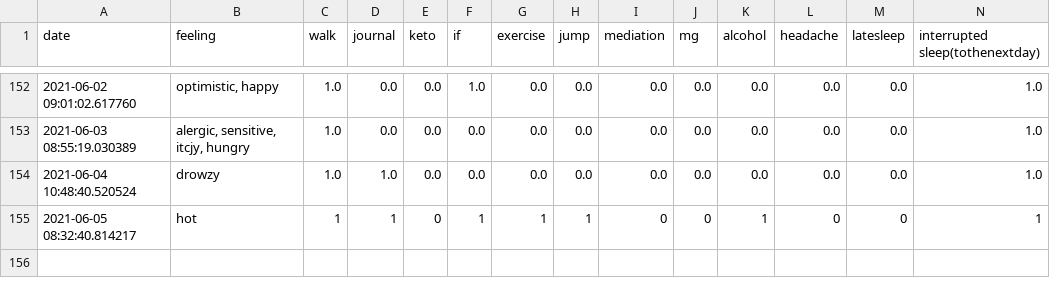
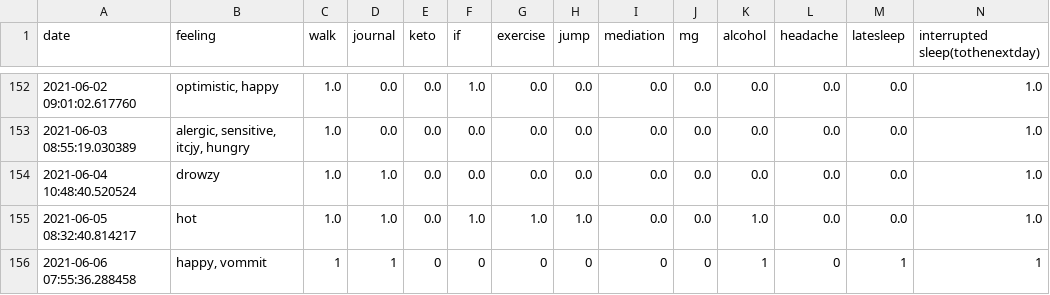
Before and after one commit to Amarilda/KPI, a CSV file: feelings.csv, drawn as a sheet; only a part is shown, gaps mark what is left out.

Commit message:
Update feelings.csv

```diff
--- a/feelings.csv
+++ b/feelings.csv
@@ -154,2 +154,3 @@ date,feeling,walk,journal,keto,if,exercise,jump,mediation,mg,alcohol,headache,la
 2021-06-04 10:48:40.520524,drowzy,1.0,1.0,0.0,0.0,0.0,0.0,0.0,0.0,0.0,0.0,0.0,1.0
-2021-06-05 08:32:40.814217,hot,1,1,0,1,1,1,0,0,1,0,0,1
+2021-06-05 08:32:40.814217,hot,1.0,1.0,0.0,1.0,1.0,1.0,0.0,0.0,1.0,0.0,0.0,1.0
+2021-06-06 07:55:36.288458,"happy, vommit",1,1,0,0,0,0,0,0,1,0,1,1
```
